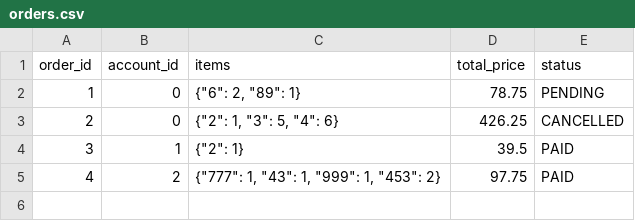
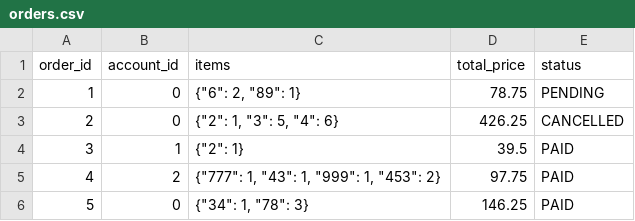
Before and after one commit to LeSpongeCake/SWE30003-Object-implementation, a CSV file: backend/data/orders.csv, drawn as a sheet; the diff names each change by its address in the sheet, - before the commit and + after, or states it on an @@ line.

```diff
--- a/backend/data/orders.csv
+++ b/backend/data/orders.csv
+row 6: 5 | 0 | {"34": 1, "78": 3} | 146.25 | PAID
```
Also changed, not shown: backend/data/accounts.csv, backend/data/accounts_unhashed.csv, 31 other files.
